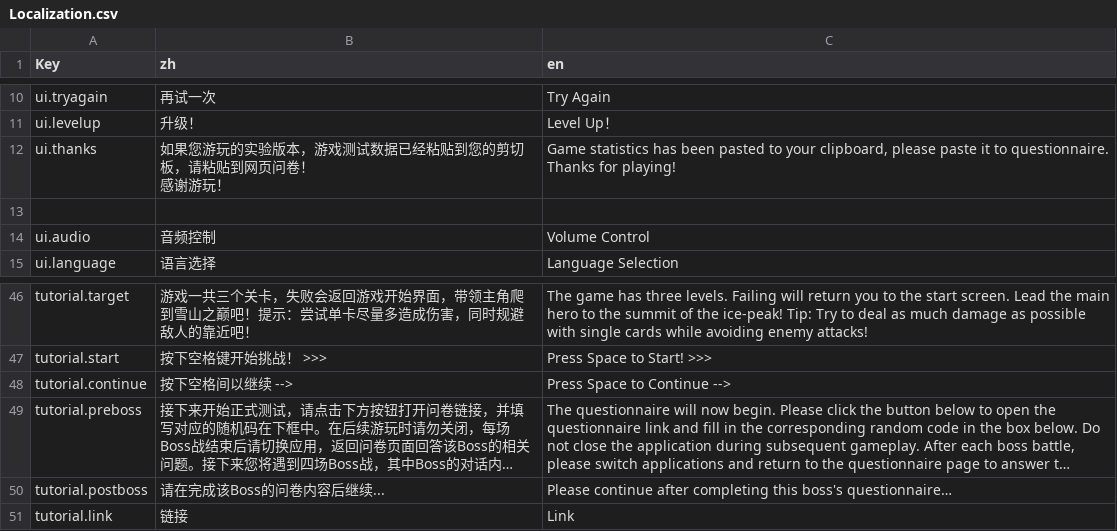
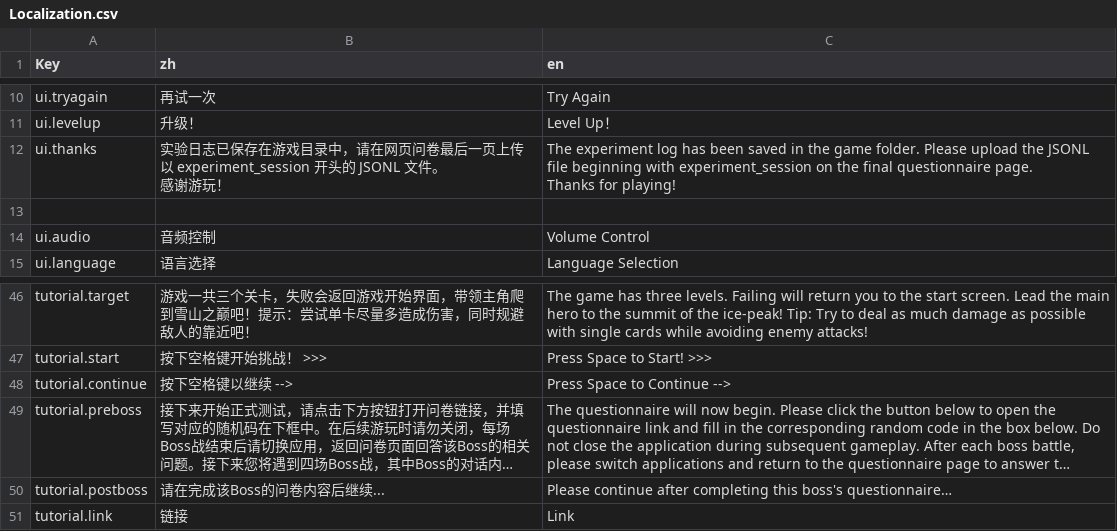
Before and after one commit to MomentaryRainY/BossNPC, a CSV file: Assets/Data/CSV/Localization.csv, drawn as a sheet; only a part is shown, gaps mark what is left out; long unchanged cells end in …; ↵ is a line break in a cell; the diff names each change by its address in the sheet, - before the commit and + after, or states it on an @@ line.

Commit message:
Chinese font bug fixed, changed log format
prebuild new Chinese character atlas while reading. fixed a translation bug

```diff
--- a/Assets/Data/CSV/Localization.csv
+++ b/Assets/Data/CSV/Localization.csv
-B12 (zh): 如果您游玩的实验版本，游戏测试数据已经粘贴到您的剪切板，请粘贴到网页问卷！ ↵ 感谢游…
+B12 (zh): 实验日志已保存在游戏目录中，请在网页问卷最后一页上传以 experiment_session 开头的 JSONL 文件。 ↵ 感谢游…
-C12 (en): Game statistics has been pasted to your clipboard, please paste it to questionnaire. ↵ Thanks for…
+C12 (en): The experiment log has been saved in the game folder. Please upload the JSONL file beginning with experiment_session on the final questionnaire page. ↵ Thanks for…
-B48 (zh): 按下空格间以继续 -->
+B48 (zh): 按下空格键以继续 -->
```
Also changed, not shown: 15 other files.
